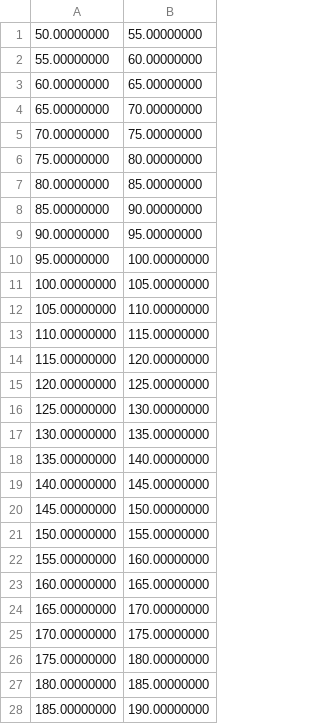
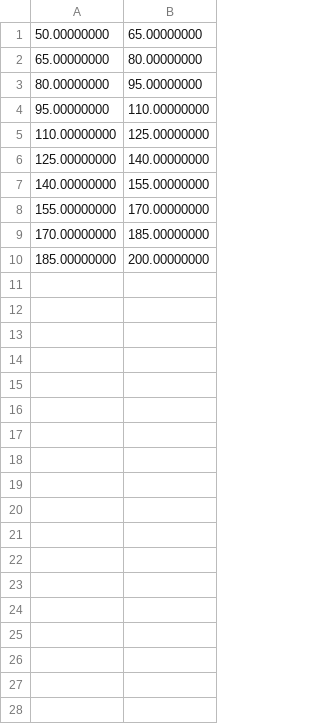
Before and after one commit to oliverphilcox/RascalC, a CSV file: python/binfile.csv, drawn as a sheet; only a part is shown; the diff covers the shown part only.

```diff
--- a/python/binfile.csv
+++ b/python/binfile.csv
@@ -1,28 +1,10 @@
-50.00000000	55.00000000
-55.00000000	60.00000000
-60.00000000	65.00000000
-65.00000000	70.00000000
-70.00000000	75.00000000
-75.00000000	80.00000000
-80.00000000	85.00000000
-85.00000000	90.00000000
-90.00000000	95.00000000
-95.00000000	100.00000000
-100.00000000	105.00000000
-105.00000000	110.00000000
-110.00000000	115.00000000
-115.00000000	120.00000000
-120.00000000	125.00000000
-125.00000000	130.00000000
-130.00000000	135.00000000
-135.00000000	140.00000000
-140.00000000	145.00000000
-145.00000000	150.00000000
-150.00000000	155.00000000
-155.00000000	160.00000000
-160.00000000	165.00000000
-165.00000000	170.00000000
-170.00000000	175.00000000
-175.00000000	180.00000000
-180.00000000	185.00000000
-185.00000000	190.00000000
+50.00000000	65.00000000
+65.00000000	80.00000000
+80.00000000	95.00000000
+95.00000000	110.00000000
+110.00000000	125.00000000
+125.00000000	140.00000000
+140.00000000	155.00000000
+155.00000000	170.00000000
+170.00000000	185.00000000
+185.00000000	200.00000000
```
Also changed, not shown: 2 removed rows elsewhere in this file, 9 other files.
